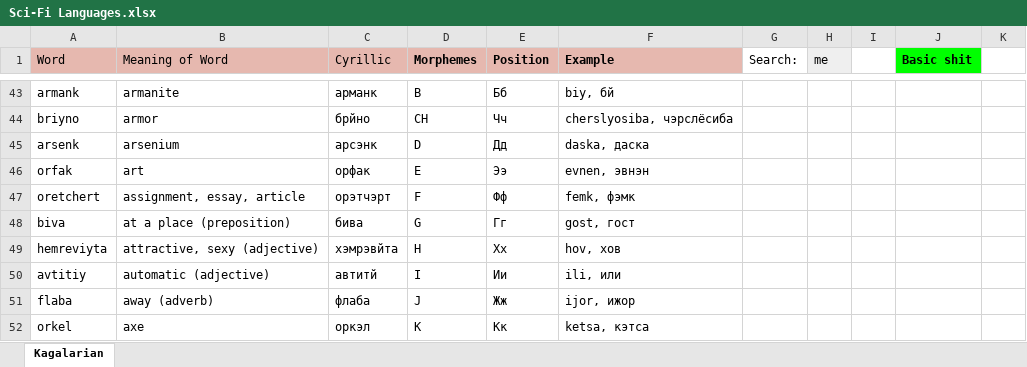
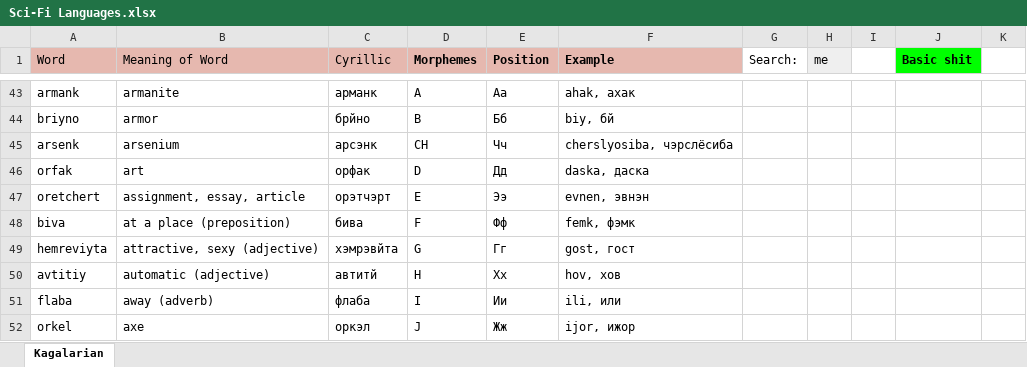
Before and after one commit to Oneo64/Starlattice, an Excel workbook: Conlangs/Sci-Fi Languages.xlsx, sheet Kagalarian, drawn as a sheet; only a part is shown, gaps mark what is left out; values as stored, in another font and other column widths than the file's, no borders; charts and pictures not drawn; the diff covers the shown part only; the diff names each change by its address in the sheet, - before the commit and + after, or states it on an @@ line.

```diff
--- a/Conlangs/Sci-Fi Languages.xlsx (sheet Kagalarian)
+++ b/Conlangs/Sci-Fi Languages.xlsx (sheet Kagalarian)
-D43 (Morphemes): B
+D43 (Morphemes): A
-E43 (Position): Бб
+E43 (Position): Аа
-F43 (Example): biy, бй
+F43 (Example): ahak, ахак
-D44 (Morphemes): CH
+D44 (Morphemes): B
-E44 (Position): Чч
+E44 (Position): Бб
-F44 (Example): cherslyosiba, чэрслёсиба
+F44 (Example): biy, бй
-D45 (Morphemes): D
+D45 (Morphemes): CH
-E45 (Position): Дд
+E45 (Position): Чч
-F45 (Example): daska, даска
+F45 (Example): cherslyosiba, чэрслёсиба
-D46 (Morphemes): E
+D46 (Morphemes): D
-E46 (Position): Ээ
+E46 (Position): Дд
-F46 (Example): evnen, эвнэн
+F46 (Example): daska, даска
-D47 (Morphemes): F
+D47 (Morphemes): E
-E47 (Position): Фф
+E47 (Position): Ээ
-F47 (Example): femk, фэмк
+F47 (Example): evnen, эвнэн
-D48 (Morphemes): G
+D48 (Morphemes): F
-E48 (Position): Гг
+E48 (Position): Фф
-F48 (Example): gost, гост
+F48 (Example): femk, фэмк
-D49 (Morphemes): H
+D49 (Morphemes): G
-E49 (Position): Хх
+E49 (Position): Гг
-F49 (Example): hov, хов
+F49 (Example): gost, гост
-D50 (Morphemes): I
+D50 (Morphemes): H
-E50 (Position): Ии
+E50 (Position): Хх
-F50 (Example): ili, или
+F50 (Example): hov, хов
-D51 (Morphemes): J
+D51 (Morphemes): I
-E51 (Position): Жж
+E51 (Position): Ии
-F51 (Example): ijor, ижор
+F51 (Example): ili, или
-D52 (Morphemes): K
+D52 (Morphemes): J
-E52 (Position): Кк
+E52 (Position): Жж
-F52 (Example): ketsa, кэтса
+F52 (Example): ijor, ижор
```
Also changed, not shown: 121 edited cells and cell formats elsewhere in this sheet.
